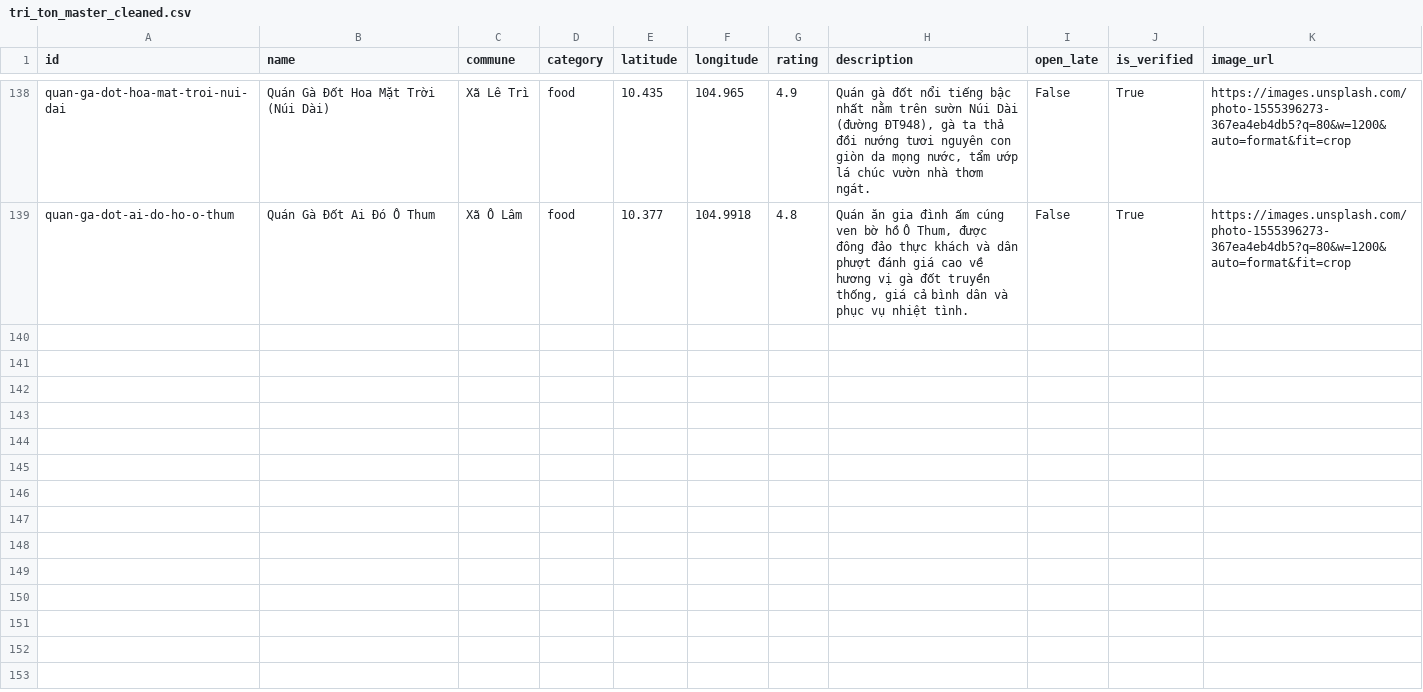
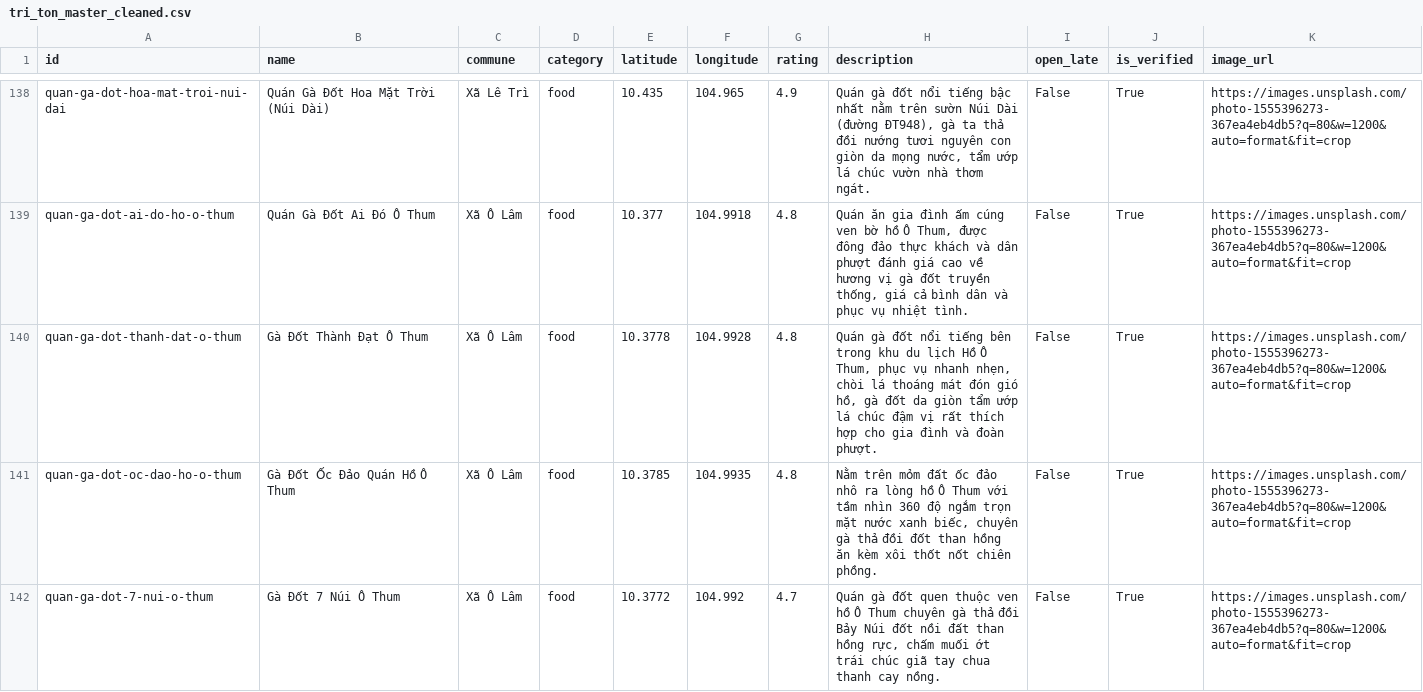
Before and after one commit to Rochthii/dulichtriton, a CSV file: data/tri_ton_master_cleaned.csv, drawn as a sheet; only a part is shown, gaps mark what is left out.

Commit message:
feat(food): add verified authentic chicken roast spots including Thanh Dat, Oc Dao, 7 Nui to dataset and AI prompt

```diff
--- a/data/tri_ton_master_cleaned.csv
+++ b/data/tri_ton_master_cleaned.csv
@@ -139 +139,4 @@ quan-ga-dot-hoa-mat-troi-nui-dai,"Quán Gà Đốt Hoa Mặt Trời (Núi Dài)"
 quan-ga-dot-ai-do-ho-o-thum,"Quán Gà Đốt Ai Đó Ô Thum","Xã Ô Lâm",food,10.377,104.9918,4.8,"Quán ăn gia đình ấm cúng ven bờ hồ Ô Thum, được đông đảo thực khách và dân phượt đánh giá cao về hương vị gà đốt truyền thống, giá cả bình dân và phục vụ nhiệt tình.",False,True,"https://images.unsplash.com/photo-1555396273-367ea4eb4db5?q=80&w=1200&auto=format&fit=crop"
+quan-ga-dot-thanh-dat-o-thum,"Gà Đốt Thành Đạt Ô Thum","Xã Ô Lâm",food,10.3778,104.9928,4.8,"Quán gà đốt nổi tiếng bên trong khu du lịch Hồ Ô Thum, phục vụ nhanh nhẹn, chòi lá thoáng mát đón gió hồ, gà đốt da giòn tẩm ướp lá chúc đậm vị rất thích hợp cho gia đình và đoàn phượt.",False,True,"https://images.unsplash.com/photo-1555396273-367ea4eb4db5?q=80&w=1200&auto=format&fit=crop"
+quan-ga-dot-oc-dao-ho-o-thum,"Gà Đốt Ốc Đảo Quán Hồ Ô Thum","Xã Ô Lâm",food,10.3785,104.9935,4.8,"Nằm trên mỏm đất ốc đảo nhô ra lòng hồ Ô Thum với tầm nhìn 360 độ ngắm trọn mặt nước xanh biếc, chuyên gà thả đồi đốt than hồng ăn kèm xôi thốt nốt chiên phồng.",False,True,"https://images.unsplash.com/photo-1555396273-367ea4eb4db5?q=80&w=1200&auto=format&fit=crop"
+quan-ga-dot-7-nui-o-thum,"Gà Đốt 7 Núi Ô Thum","Xã Ô Lâm",food,10.3772,104.992,4.7,"Quán gà đốt quen thuộc ven hồ Ô Thum chuyên gà thả đồi Bảy Núi đốt nồi đất than hồng rực, chấm muối ớt trái chúc giã tay chua thanh cay nồng.",False,True,"https://images.unsplash.com/photo-1555396273-367ea4eb4db5?q=80&w=1200&auto=format&fit=crop"
```
Also changed, not shown: 4 other files.
